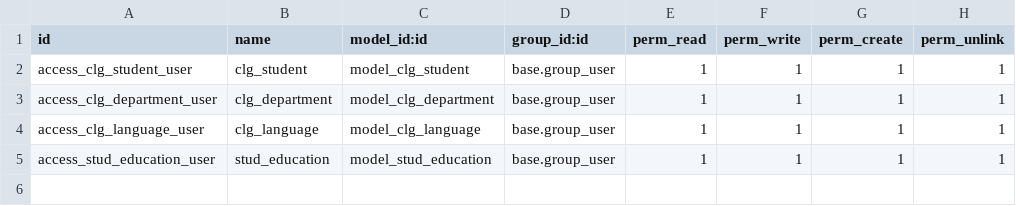
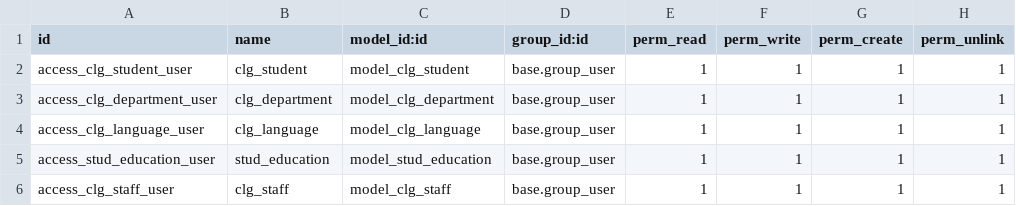
Before and after one commit to erptrainingtrainers/odoo-addons-21-mar-20, a CSV file: College/addons/clg_base/security/ir.model.access.csv, drawn as a sheet.

```diff
--- a/College/addons/clg_base/security/ir.model.access.csv
+++ b/College/addons/clg_base/security/ir.model.access.csv
@@ -5 +5,2 @@ access_clg_language_user,clg_language,model_clg_language,base.group_user,1,1,1,1
 access_stud_education_user,stud_education,model_stud_education,base.group_user,1,1,1,1
+access_clg_staff_user,clg_staff,model_clg_staff,base.group_user,1,1,1,1
```
Also changed, not shown: 5 other files.
